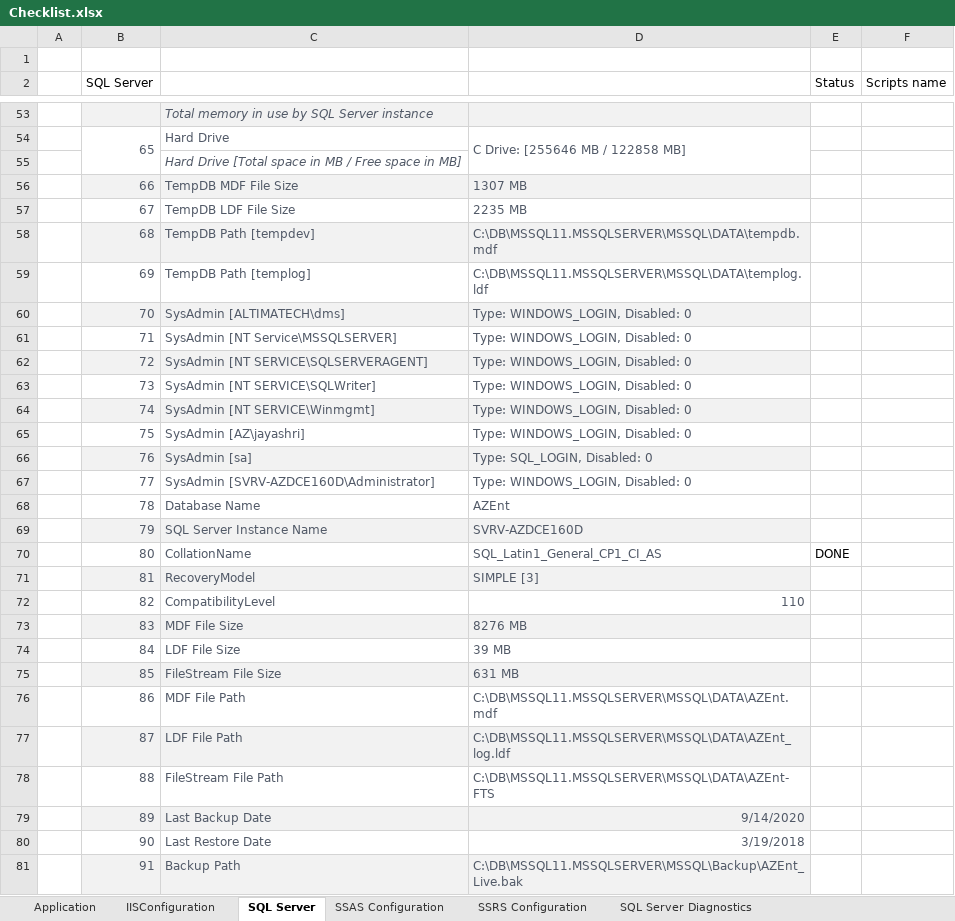
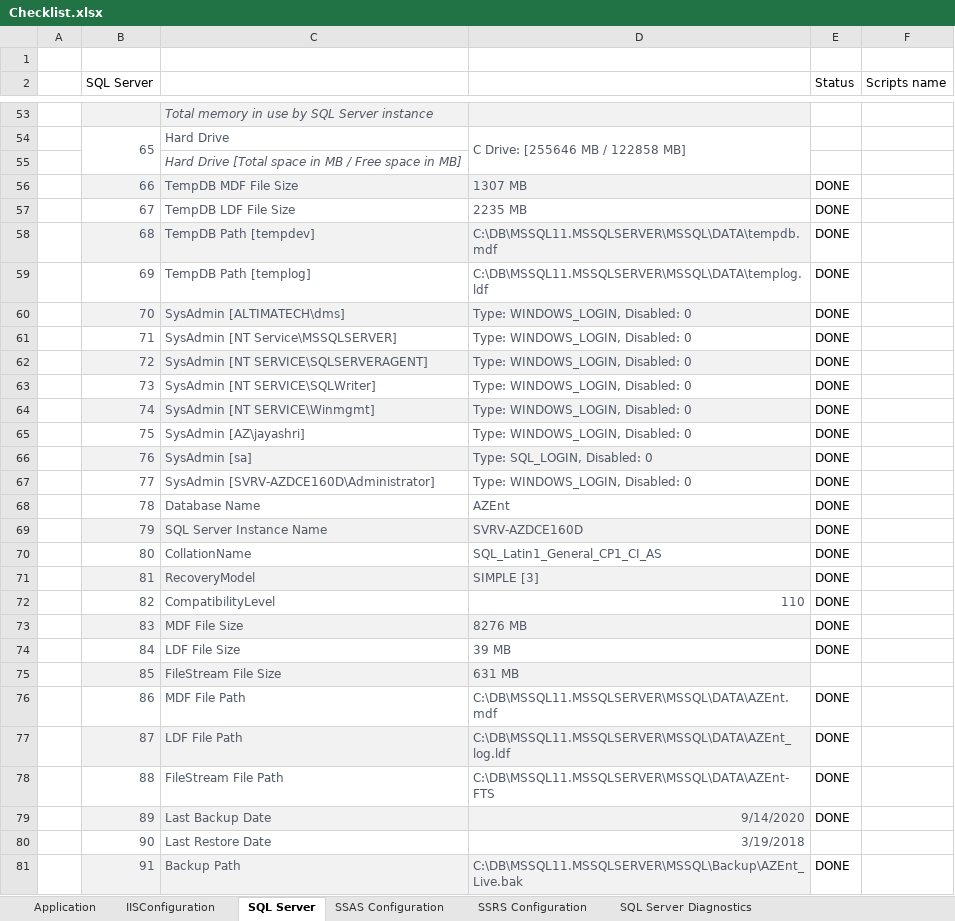
Before and after one commit to deekshatech-dev/AziraPowershellscript, an Excel workbook: Checklist.xlsx, sheet SQL Server, drawn as a sheet; only a part is shown, gaps mark what is left out; values as stored, in another font and other column widths than the file's, no borders; the diff covers the shown part only; the diff names each change by its address in the sheet, - before the commit and + after, or states it on an @@ line.

```diff
--- a/Checklist.xlsx (sheet SQL Server)
+++ b/Checklist.xlsx (sheet SQL Server)
-E56:E69 (Status): (empty)
+E56:E69 (Status): DONE
-E71:E74 (Status): (empty)
+E71:E74 (Status): DONE
-E76:E79 (Status): (empty)
+E76:E79 (Status): DONE
-E81 (Status): (empty)
+E81 (Status): DONE
```
Also changed, not shown: 8 edited cells elsewhere in this sheet, sheet SQL Server Diagnostics, sheet IISConfiguration, charts or pictures, 3 other files.
